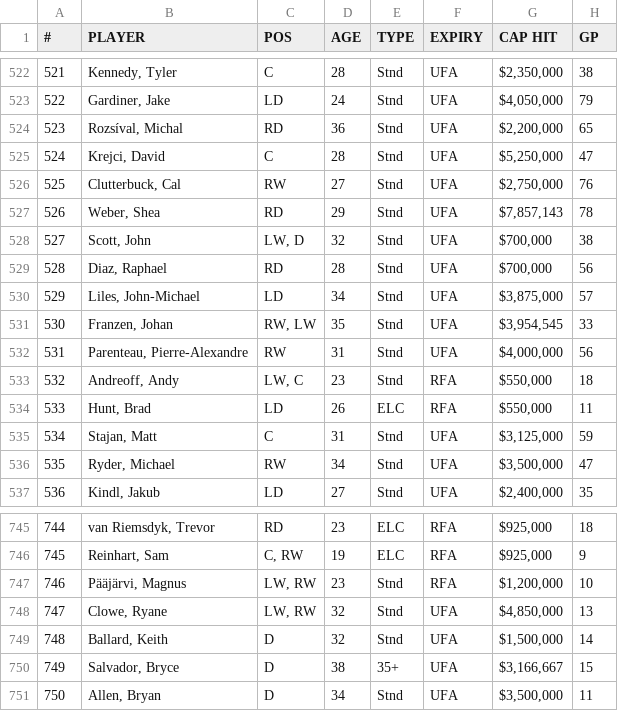
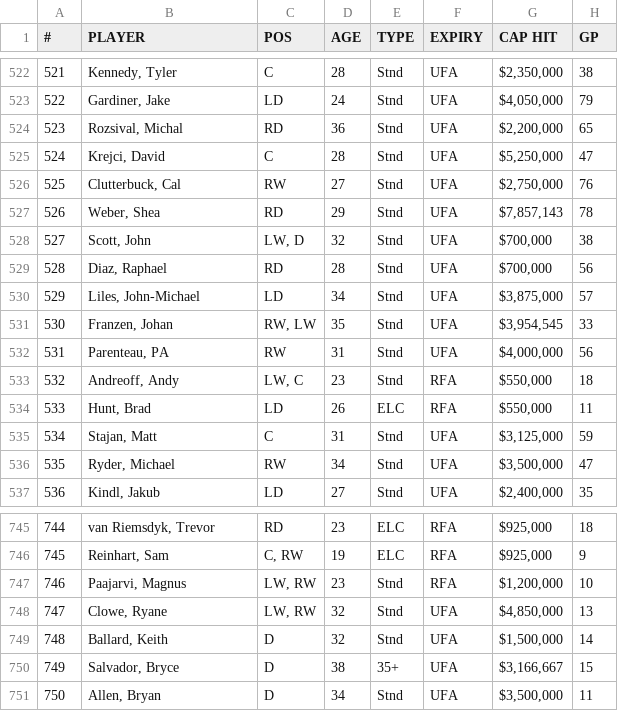
Before and after one commit to HockeyStatSupplier/StatsSupply, a CSV file: Player_Cap - 2014-2015.csv, drawn as a sheet; only a part is shown, gaps mark what is left out; the diff names each change by its address in the sheet, - before the commit and + after, or states it on an @@ line.

Commit message:
Update Player_Cap - 2014-2015.csv

```diff
--- a/Player_Cap - 2014-2015.csv
+++ b/Player_Cap - 2014-2015.csv
-B524 (PLAYER): Rozsíval, Michal
+B524 (PLAYER): Rozsival, Michal
-B532 (PLAYER): Parenteau, Pierre-Alexandre
+B532 (PLAYER): Parenteau, PA
-B747 (PLAYER): Pääjärvi, Magnus
+B747 (PLAYER): Paajarvi, Magnus
```
